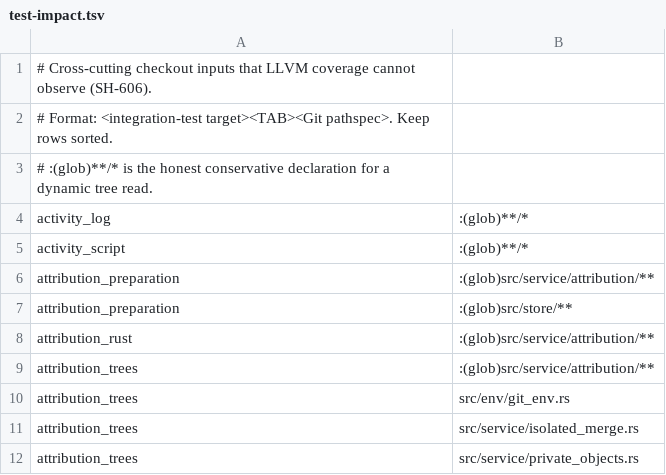
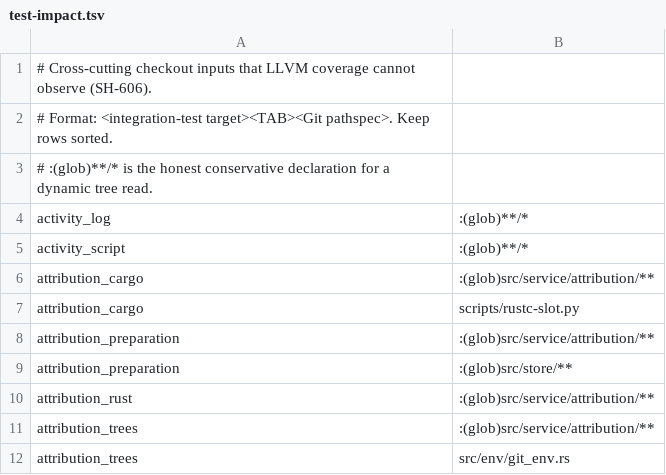
Before and after one commit to mikeydotio/storyhook, a TSV file: scripts/test-impact.tsv, drawn as a sheet; only a part is shown; the shorter side is filled out with more unchanged rows.

Commit message:
feat(verifier): bind Rust diagnosis to Cargo artifacts (SH-870)
Resolve an exact local Cargo package and native test target. Require a complete successful build stream with one matching executable, reject custom harnesses and ambiguous or foreign observations, and retain file identity plus content for rechecks before and after execution. These observations do not grant causal return authority.

Validation: six native Cargo regression cases pass, including integration, library and binary harnesses; malformed metadata, output, expired deadlines and artifact mutation are rejected. Test-impact manifest, scoped Clippy with warnings denied, formatting and whitespace checks pass.

```diff
--- a/scripts/test-impact.tsv
+++ b/scripts/test-impact.tsv
@@ -5,2 +5,4 @@ activity_log	:(glob)**/*
 activity_script	:(glob)**/*
+attribution_cargo	:(glob)src/service/attribution/**
+attribution_cargo	scripts/rustc-slot.py
 attribution_preparation	:(glob)src/service/attribution/**
```
Also changed, not shown: 6 other files.
